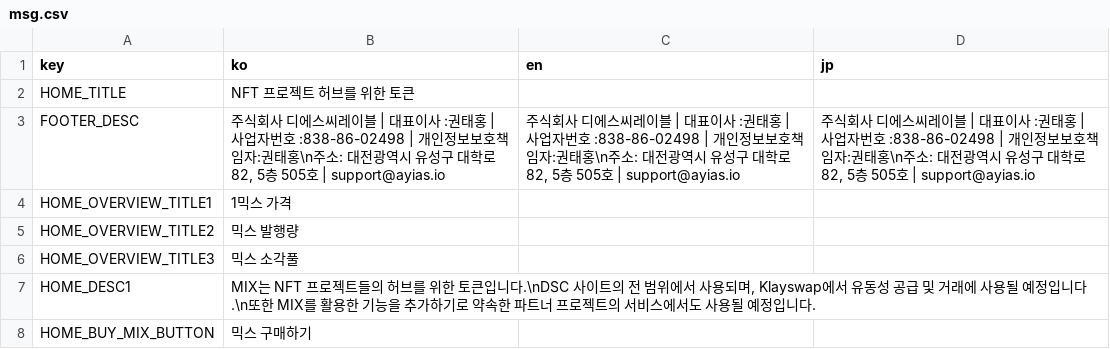
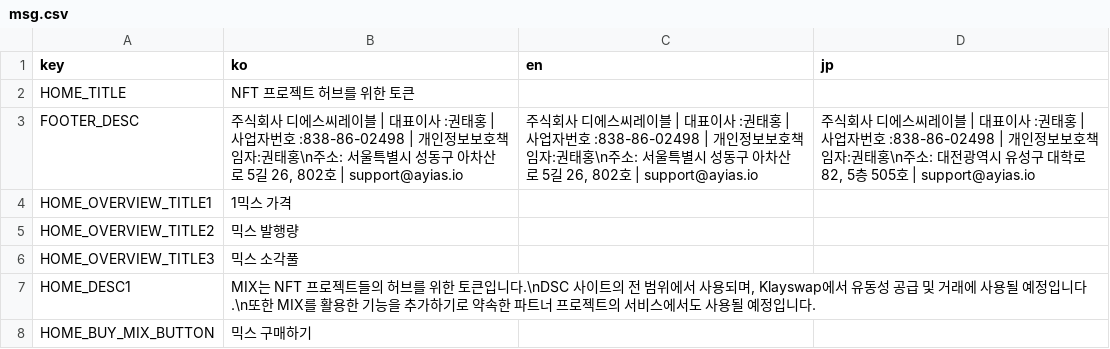
Before and after one commit to dogesoundclub/mix-app, a CSV file: docs/msg.csv, drawn as a sheet; only a part is shown.

```diff
--- a/docs/msg.csv
+++ b/docs/msg.csv
@@ -2,3 +2,3 @@ key,ko,en,jp
 HOME_TITLE,NFT 프로젝트 허브를 위한 토큰,,
-FOOTER_DESC,"주식회사 디에스씨레이블 | 대표이사 :권태홍 | 사업자번호 :838-86-02498 | 개인정보보호책임자:권태홍\n주소: 대전광역시 유성구 대학로 82, 5층 505호 | support@ayias.io","주식회사 디에스씨레이블 | 대표이사 :권태홍 | 사업자번호 :838-86-02498 | 개인정보보호책임자:권태홍\n주소: 대전광역시 유성구 대학로 82, 5층 505호 | support@ayias.io","주식회사 디에스씨레이블 | 대표이사 :권태홍 | 사업자번호 :838-86-02498 | 개인정보보호책임자:권태홍\n주소: 대전광역시 유성구 대학로 82, 5층 505호 | support@ayias.io"
+FOOTER_DESC,"주식회사 디에스씨레이블 | 대표이사 :권태홍 | 사업자번호 :838-86-02498 | 개인정보보호책임자:권태홍\n주소: 서울특별시 성동구 아차산로 5길 26, 802호 | support@ayias.io","주식회사 디에스씨레이블 | 대표이사 :권태홍 | 사업자번호 :838-86-02498 | 개인정보보호책임자:권태홍\n주소: 서울특별시 성동구 아차산로 5길 26, 802호 | support@ayias.io","주식회사 디에스씨레이블 | 대표이사 :권태홍 | 사업자번호 :838-86-02498 | 개인정보보호책임자:권태홍\n주소: 대전광역시 유성구 대학로 82, 5층 505호 | support@ayias.io"
 HOME_OVERVIEW_TITLE1,1믹스 가격,,
```
Also changed, not shown: 1 other file.
